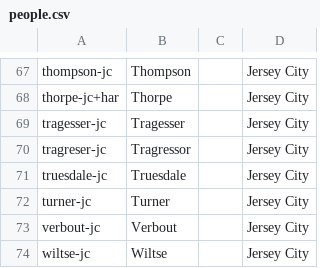
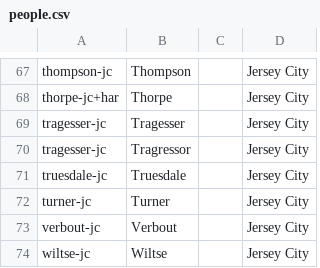
Before and after one commit to chadwickbureau/ident, a CSV file: 1915/IL/people.csv, drawn as a sheet; only a part is shown, gaps mark what is left out.

```diff
--- a/1915/IL/people.csv
+++ b/1915/IL/people.csv
@@ -69,3 +69,3 @@ thorpe-jc+har,Thorpe,,Jersey City
 tragesser-jc,Tragesser,,Jersey City
-tragreser-jc,Tragressor,,Jersey City
+tragesser-jc,Tragressor,,Jersey City
 truesdale-jc,Truesdale,,Jersey City
```
Also changed, not shown: 1915/NCSL/people.csv.
